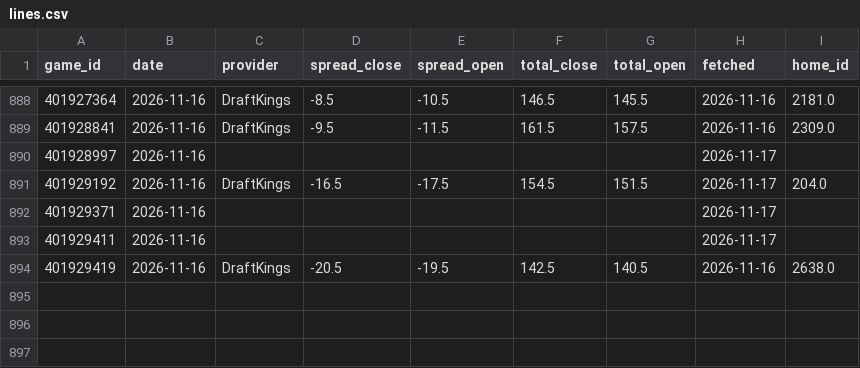
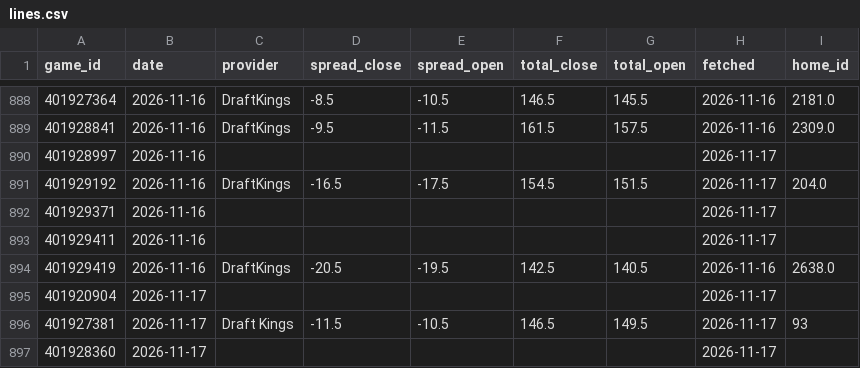
Before and after one commit to psturo77/cbb-data, a CSV file: lines.csv, drawn as a sheet; only a part is shown, gaps mark what is left out.

```diff
--- a/lines.csv
+++ b/lines.csv
@@ -894 +894,4 @@ game_id,date,provider,spread_close,spread_open,total_close,total_open,fetched,ho
 401929419,2026-11-16,DraftKings,-20.5,-19.5,142.5,140.5,2026-11-16,2638.0
+401920904,2026-11-17,,,,,,2026-11-17,
+401927381,2026-11-17,Draft Kings,-11.5,-10.5,146.5,149.5,2026-11-17,93
+401928360,2026-11-17,,,,,,2026-11-17,
```
Also changed, not shown: model.csv, paper.csv, 4 other files.
